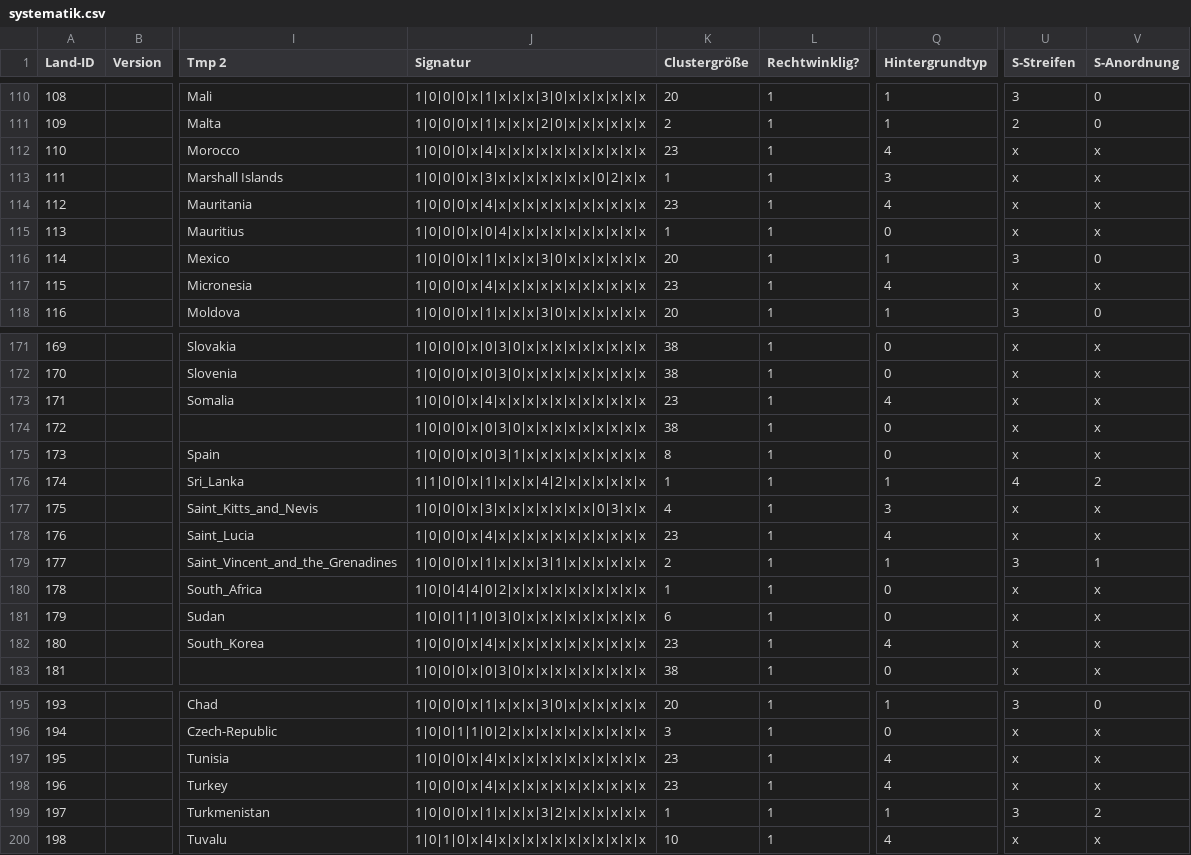
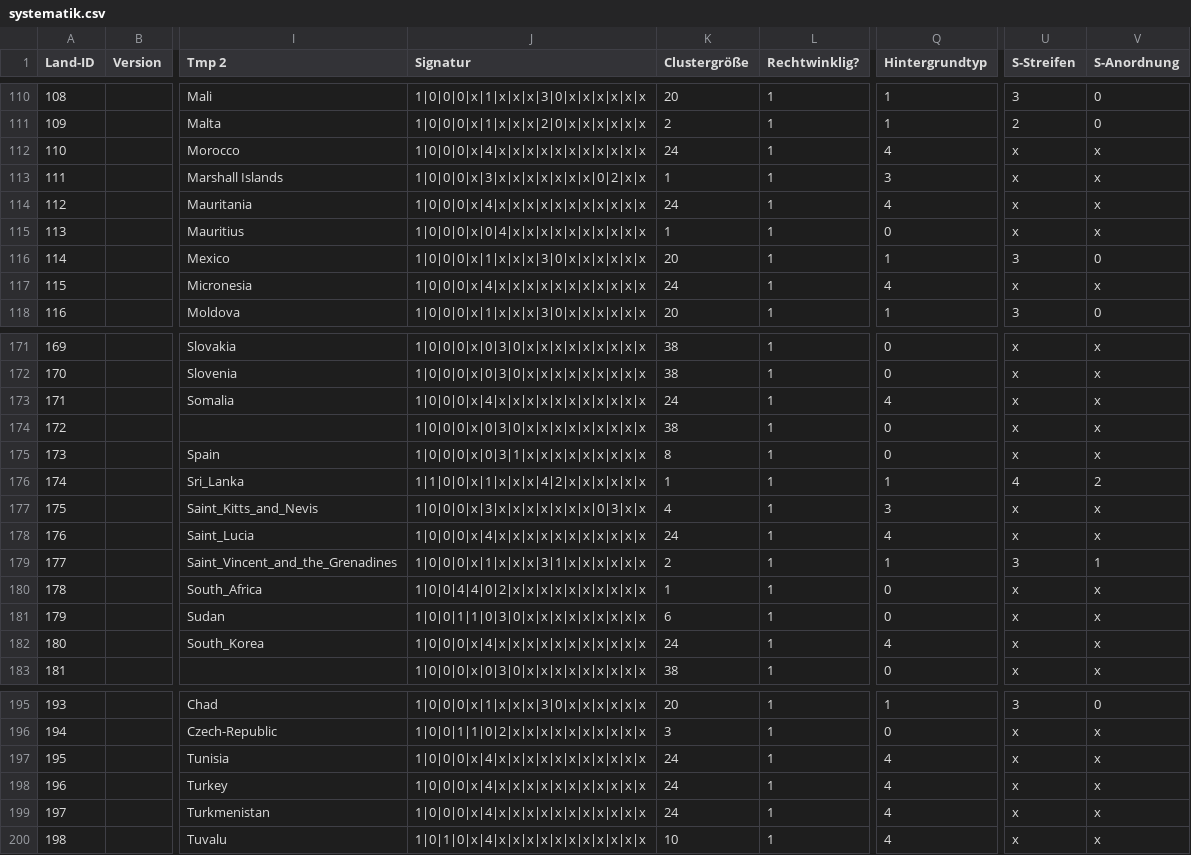
Before and after one commit to Perminides/ThosSuite, a CSV file: docs/flaggen/systematik.csv, drawn as a sheet; only a part is shown, gaps mark what is left out; the diff covers the shown part only; the diff names each change by its address in the sheet, - before the commit and + after, or states it on an @@ line.

```diff
--- a/docs/flaggen/systematik.csv
+++ b/docs/flaggen/systematik.csv
-K112 (Clustergröße): 23
+K112 (Clustergröße): 24
-K114 (Clustergröße): 23
+K114 (Clustergröße): 24
-K117 (Clustergröße): 23
+K117 (Clustergröße): 24
-K173 (Clustergröße): 23
+K173 (Clustergröße): 24
-K178 (Clustergröße): 23
+K178 (Clustergröße): 24
-K182 (Clustergröße): 23
+K182 (Clustergröße): 24
-K197:K198 (Clustergröße): 23
+K197:K198 (Clustergröße): 24
-J199 (Signatur): 1|0|0|0|x|1|x|x|x|3|2|x|x|x|x|x|x
+J199 (Signatur): 1|0|0|0|x|4|x|x|x|x|x|x|x|x|x|x|x
-K199 (Clustergröße): 1
+K199 (Clustergröße): 24
-Q199 (Hintergrundtyp): 1
+Q199 (Hintergrundtyp): 4
-U199 (S-Streifen): 3
+U199 (S-Streifen): x
-V199 (S-Anordnung): 2
+V199 (S-Anordnung): x
```
Also changed, not shown: 77 edited cells elsewhere in this file.
